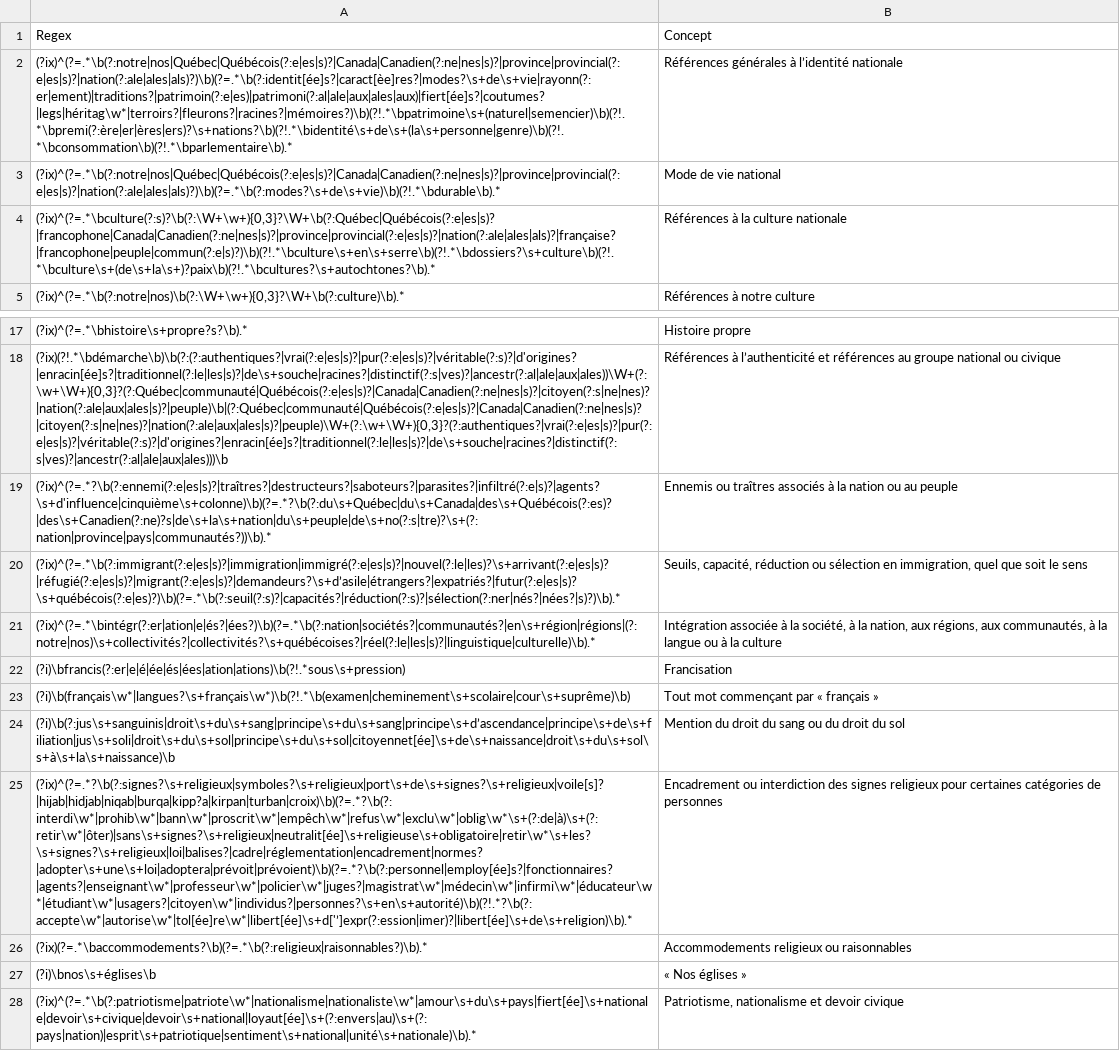
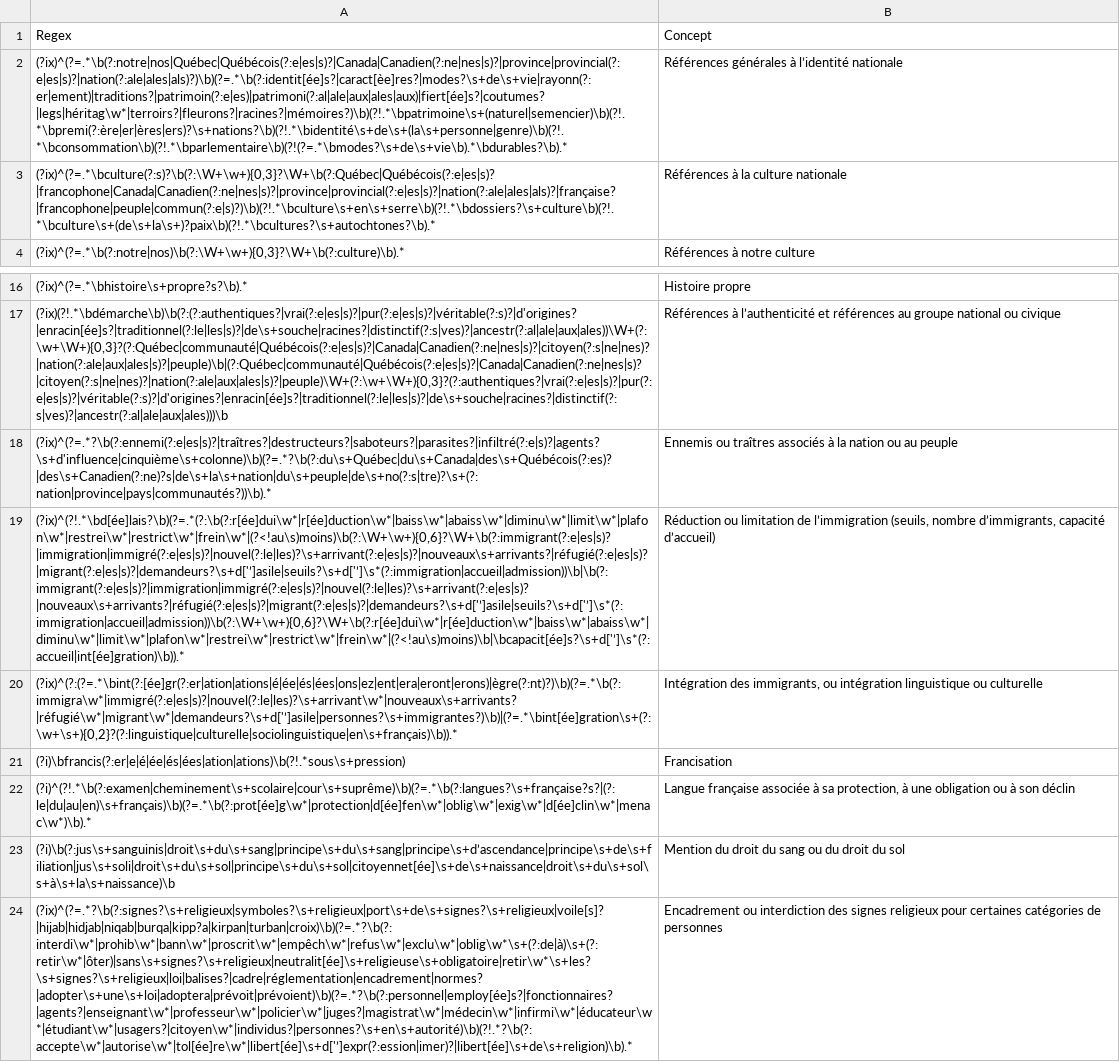
Before and after one commit to Laurempirique/nativism-canada-lexical-dictionaries, a CSV file: nativism_dict_FR_regex.csv, drawn as a sheet; only a part is shown, gaps mark what is left out; the shorter side is filled out with more unchanged rows; removed rows and columns are numbered as before the commit, all else as after; the diff names each change by its address in the sheet, - before the commit and + after, or states it on an @@ line.

Commit message:
FR : mode de vie fusionné, seuils restrictifs, intégration des immigrants ou linguistique, langue française protégée ou obligatoire

```diff
--- a/nativism_dict_FR_regex.csv
+++ b/nativism_dict_FR_regex.csv
-A2: (?ix)^(?=.*\b(?:notre|nos|Québec|Québécois(?:e|es|s)?|Canada|Canadien(?:ne|nes|s)?|province|provincial(?:e|es|s)?|nation(?:ale|ales|als)?)\b)(?=.*\b(?:identit[ée]s?|caract[èe]res?|modes?\s+de\s+vie|rayonn(?:er|ement)|traditions?|patrimoin(?:e|es)|patrimoni(?:al|ale|aux|ales|aux)|fiert[ée]s?|coutumes?|legs|héritag\w*|terroirs?|fleurons?|racines?|mémoires?)\b)(?!.*\bpatrimoine\s+(naturel|semencier)\b)(?!.*\bpremi(?:ère|er|ères|ers)?\s+nations?\b)(?!.*\bidentité\s+de\s+(la\s+personne|genre)\b)(?!.*\bconsommation\b)(?!.*\bparlementaire\b).*
+A2: (?ix)^(?=.*\b(?:notre|nos|Québec|Québécois(?:e|es|s)?|Canada|Canadien(?:ne|nes|s)?|province|provincial(?:e|es|s)?|nation(?:ale|ales|als)?)\b)(?=.*\b(?:identit[ée]s?|caract[èe]res?|modes?\s+de\s+vie|rayonn(?:er|ement)|traditions?|patrimoin(?:e|es)|patrimoni(?:al|ale|aux|ales|aux)|fiert[ée]s?|coutumes?|legs|héritag\w*|terroirs?|fleurons?|racines?|mémoires?)\b)(?!.*\bpatrimoine\s+(naturel|semencier)\b)(?!.*\bpremi(?:ère|er|ères|ers)?\s+nations?\b)(?!.*\bidentité\s+de\s+(la\s+personne|genre)\b)(?!.*\bconsommation\b)(?!.*\bparlementaire\b)(?!(?=.*\bmodes?\s+de\s+vie\b).*\bdurables?\b).*
-row 3: (?ix)^(?=.*\b(?:notre|nos|Québec|Québécois(?:e|es|s)?|Canada|Canadien(?:ne|nes|s)?|province|provincial(?:e|es|s)?|nation(?:ale|ales|als)?)\b)(?=.*\b(?:modes?\s+de\s+vie)\b)(?!.*\bdurable\b).* | Mode de vie national
-row 20: (?ix)^(?=.*\b(?:immigrant(?:e|es|s)?|immigration|immigré(?:e|es|s)?|nouvel(?:le|les)?\s+arrivant(?:e|es|s)?|réfugié(?:e|es|s)?|migrant(?:e|es|s)?|demandeurs?\s+d’asile|étrangers?|expatriés?|futur(?:e|es|s)?\s+québécois(?:e|es)?)\b)(?=.*\b(?:seuil(?:s)?|capacités?|réduction(?:s)?|sélection(?:ner|nés?|nées?|s)?)\b).* | Seuils, capacité, réduction ou sélection en immigration, quel que soit le sens
-row 21: (?ix)^(?=.*\bintégr(?:er|ation|e|és?|ées?)\b)(?=.*\b(?:nation|sociétés?|communautés?|en\s+région|régions|(?:notre|nos)\s+collectivités?|collectivités?\s+québécoises?|réel(?:le|les|s)?|linguistique|culturelle)\b).* | Intégration associée à la société, à la nation, aux régions, aux communautés, à la langue ou à la culture
+row 19: (?ix)^(?!.*\bd[ée]lais?\b)(?=.*(?:\b(?:r[ée]dui\w*|r[ée]duction\w*|baiss\w*|abaiss\w*|diminu\w*|limit\w*|plafon\w*|restrei\w*|restrict\w*|frein\w*|(?<!au\s)moins)\b(?:\W+\w+){0,6}?\W+\b(?:immigrant(?:e|es|s)?|immigration|immigré(?:e|es|s)?|nouvel(?:le|les)?\s+arrivant(?:e|es|s)?|nouveaux\s+arrivants?|réfugié(?:e|es|s)?|migrant(?:e|es|s)?|demandeurs?\s+d['’]asile|seuils?\s+d['’]\s*(?:immigration|accueil|admission))\b|\b(?:immigrant(?:e|es|s)?|immigration|immigré(?:e|es|s)?|nouvel(?:le|les)?\s+arrivant(?:e|es|s)?|nouveaux\s+arrivants?|réfugié(?:e|es|s)?|migrant(?:e|es|s)?|demandeurs?\s+d['’]asile|seuils?\s+d['’]\s*(?:immigration|accueil|admission))\b(?:\W+\w+){0,6}?\W+\b(?:r[ée]dui\w*|r[ée]duction\w*|baiss\w*|abaiss\w*|diminu\w*|limit\w*|plafon\w*|restrei\w*|restrict\w*|frein\w*|(?<!au\s)moins)\b|\bcapacit[ée]s?\s+d['’]\s*(?:accueil|int[ée]gration)\b)).* | Réduction ou limitation de l’immigration (seuils, nombre d’immigrants, capacité d’accueil)
+row 20: (?ix)^(?:(?=.*\bint(?:[ée]gr(?:er|ation|ations|é|ée|és|ées|ons|ez|ent|era|eront|erons)|ègre(?:nt)?)\b)(?=.*\b(?:immigra\w*|immigré(?:e|es|s)?|nouvel(?:le|les)?\s+arrivant\w*|nouveaux\s+arrivants?|réfugié\w*|migrant\w*|demandeurs?\s+d['’]asile|personnes?\s+immigrantes?)\b)|(?=.*\bint[ée]gration\s+(?:\w+\s+){0,2}?(?:linguistique|culturelle|sociolinguistique|en\s+français)\b)).* | Intégration des immigrants, ou intégration linguistique ou culturelle
-row 23: (?i)\b(français\w*|langues?\s+français\w*)\b(?!.*\b(examen|cheminement\s+scolaire|cour\s+suprême)\b) | Tout mot commençant par « français »
+row 22: (?i)^(?!.*\b(?:examen|cheminement\s+scolaire|cour\s+suprême)\b)(?=.*\b(?:langues?\s+française?s?|(?:le|du|au|en)\s+français)\b)(?=.*\b(?:prot[ée]g\w*|protection|d[ée]fen\w*|oblig\w*|exig\w*|d[ée]clin\w*|menac\w*)\b).* | Langue française associée à sa protection, à une obligation ou à son déclin
```
